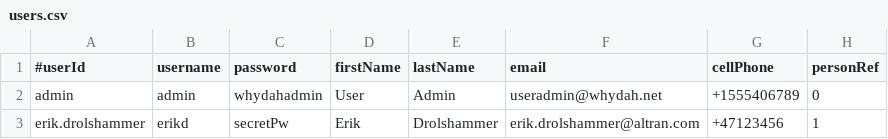
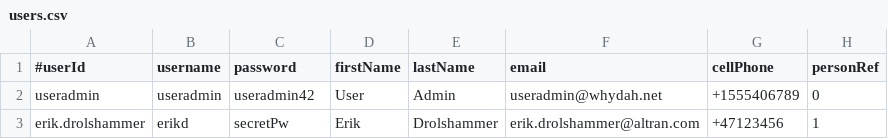
Before and after one commit to altran/Whydah-UserIdentityBackend, a CSV file: src/main/resources/prodInitData/users.csv, drawn as a sheet.

Commit message:
#11 - change default username/uid for useradmin to useradmin.

```diff
--- a/src/main/resources/prodInitData/users.csv
+++ b/src/main/resources/prodInitData/users.csv
@@ -1,3 +1,3 @@
 #userId, username, password, firstName, lastName, email, cellPhone, personRef
-admin, admin, whydahadmin, User, Admin, useradmin@whydah.net, +1555406789, 0
+useradmin, useradmin, useradmin42, User, Admin, useradmin@whydah.net, +1555406789, 0
 erik.drolshammer, erikd, secretPw, Erik, Drolshammer, erik.drolshammer@altran.com, +47123456, 1
```
Also changed, not shown: 1 other file.
